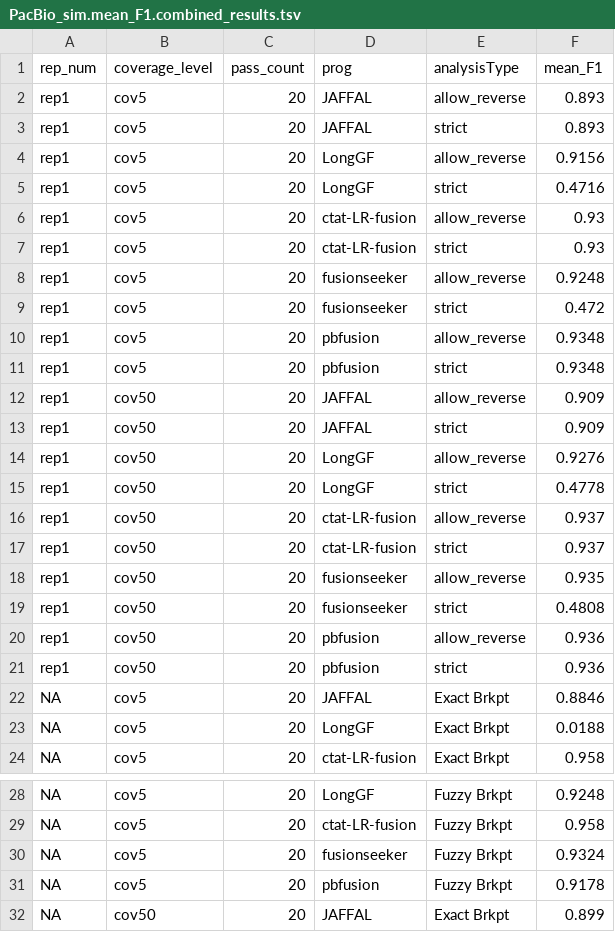
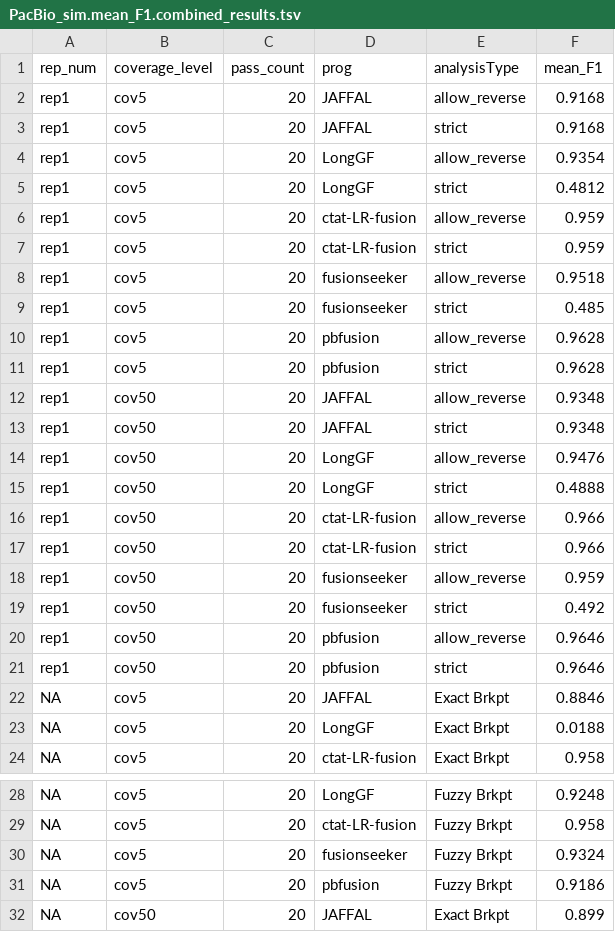
Before and after one commit to broadinstitute/CTAT-LRF-Paper, a TSV file: 1.Benchmark_Simulated_Fusions/1b.pbsim3_simulated_reads/1b.1.PacBio_simulations/PacBio_sim.mean_F1.combined_results.tsv, drawn as a sheet; only a part is shown, gaps mark what is left out; the diff covers the shown part only.

```diff
--- a/1.Benchmark_Simulated_Fusions/1b.pbsim3_simulated_reads/1b.1.PacBio_simulations/PacBio_sim.mean_F1.combined_results.tsv
+++ b/1.Benchmark_Simulated_Fusions/1b.pbsim3_simulated_reads/1b.1.PacBio_simulations/PacBio_sim.mean_F1.combined_results.tsv
@@ -1,22 +1,22 @@
 rep_num	coverage_level	pass_count	prog	analysisType	mean_F1
-rep1	cov5	20	JAFFAL	allow_reverse	0.893
-rep1	cov5	20	JAFFAL	strict	0.893
-rep1	cov5	20	LongGF	allow_reverse	0.9156
-rep1	cov5	20	LongGF	strict	0.4716
-rep1	cov5	20	ctat-LR-fusion	allow_reverse	0.93
-rep1	cov5	20	ctat-LR-fusion	strict	0.93
-rep1	cov5	20	fusionseeker	allow_reverse	0.9248
-rep1	cov5	20	fusionseeker	strict	0.472
-rep1	cov5	20	pbfusion	allow_reverse	0.9348
-rep1	cov5	20	pbfusion	strict	0.9348
-rep1	cov50	20	JAFFAL	allow_reverse	0.909
-rep1	cov50	20	JAFFAL	strict	0.909
-rep1	cov50	20	LongGF	allow_reverse	0.9276
-rep1	cov50	20	LongGF	strict	0.4778
-rep1	cov50	20	ctat-LR-fusion	allow_reverse	0.937
-rep1	cov50	20	ctat-LR-fusion	strict	0.937
-rep1	cov50	20	fusionseeker	allow_reverse	0.935
-rep1	cov50	20	fusionseeker	strict	0.4808
-rep1	cov50	20	pbfusion	allow_reverse	0.936
-rep1	cov50	20	pbfusion	strict	0.936
+rep1	cov5	20	JAFFAL	allow_reverse	0.9168
+rep1	cov5	20	JAFFAL	strict	0.9168
+rep1	cov5	20	LongGF	allow_reverse	0.9354
+rep1	cov5	20	LongGF	strict	0.4812
+rep1	cov5	20	ctat-LR-fusion	allow_reverse	0.959
+rep1	cov5	20	ctat-LR-fusion	strict	0.959
+rep1	cov5	20	fusionseeker	allow_reverse	0.9518
+rep1	cov5	20	fusionseeker	strict	0.485
+rep1	cov5	20	pbfusion	allow_reverse	0.9628
+rep1	cov5	20	pbfusion	strict	0.9628
+rep1	cov50	20	JAFFAL	allow_reverse	0.9348
+rep1	cov50	20	JAFFAL	strict	0.9348
+rep1	cov50	20	LongGF	allow_reverse	0.9476
+rep1	cov50	20	LongGF	strict	0.4888
+rep1	cov50	20	ctat-LR-fusion	allow_reverse	0.966
+rep1	cov50	20	ctat-LR-fusion	strict	0.966
+rep1	cov50	20	fusionseeker	allow_reverse	0.959
+rep1	cov50	20	fusionseeker	strict	0.492
+rep1	cov50	20	pbfusion	allow_reverse	0.9646
+rep1	cov50	20	pbfusion	strict	0.9646
 NA	cov5	20	JAFFAL	Exact Brkpt	0.8846
@@ -30,3 +30,3 @@ NA	cov5	20	ctat-LR-fusion	Fuzzy Brkpt	0.958
 NA	cov5	20	fusionseeker	Fuzzy Brkpt	0.9324
-NA	cov5	20	pbfusion	Fuzzy Brkpt	0.9178
+NA	cov5	20	pbfusion	Fuzzy Brkpt	0.9186
 NA	cov50	20	JAFFAL	Exact Brkpt	0.899
```
Also changed, not shown: 1 edited cell elsewhere in this file, 1.Benchmark_Simulated_Fusions/1b.pbsim3_simulated_reads/1b.1.PacBio_simulations/PacBio_sim.mean_PR_AUC.combined_results.tsv, 1.Benchmark_Simulated_Fusions/1b.pbsim3_simulated_reads/1b.1.PacBio_simulations/data/all_combined_results.PR_AUC.tsv, 20 other files.
